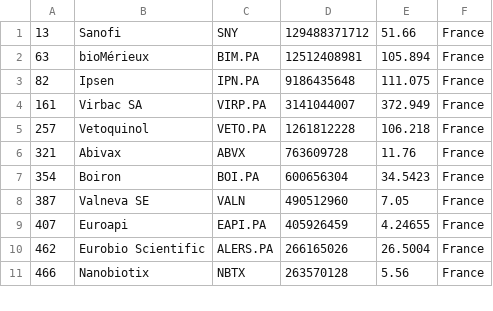
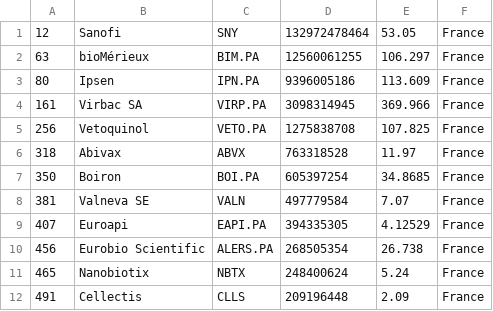
Before and after one commit to jkou02/merida-june-6-2024, a CSV file: companies_france_biotech.csv, drawn as a sheet; only a part is shown; the diff covers the shown part only.

```diff
--- a/companies_france_biotech.csv
+++ b/companies_france_biotech.csv
@@ -1,11 +1,12 @@
-"13","Sanofi","SNY","129488371712","51.66","France"
-"63","bioMérieux","BIM.PA","12512408981","105.894","France"
-"82","Ipsen","IPN.PA","9186435648","111.075","France"
-"161","Virbac SA","VIRP.PA","3141044007","372.949","France"
-"257","Vetoquinol","VETO.PA","1261812228","106.218","France"
-"321","Abivax","ABVX","763609728","11.76","France"
-"354","Boiron","BOI.PA","600656304","34.5423","France"
-"387","Valneva SE","VALN","490512960","7.05","France"
-"407","Euroapi","EAPI.PA","405926459","4.24655","France"
-"462","Eurobio Scientific","ALERS.PA","266165026","26.5004","France"
-"466","Nanobiotix","NBTX","263570128","5.56","France"
+"12","Sanofi","SNY","132972478464","53.05","France"
+"63","bioMérieux","BIM.PA","12560061255","106.297","France"
+"80","Ipsen","IPN.PA","9396005186","113.609","France"
+"161","Virbac SA","VIRP.PA","3098314945","369.966","France"
+"256","Vetoquinol","VETO.PA","1275838708","107.825","France"
+"318","Abivax","ABVX","763318528","11.97","France"
+"350","Boiron","BOI.PA","605397254","34.8685","France"
+"381","Valneva SE","VALN","497779584","7.07","France"
+"407","Euroapi","EAPI.PA","394335305","4.12529","France"
+"456","Eurobio Scientific","ALERS.PA","268505354","26.738","France"
+"465","Nanobiotix","NBTX","248400624","5.24","France"
+"491","Cellectis","CLLS","209196448","2.09","France"
```
Also changed, not shown: 1 removed row and 13 edited cells elsewhere in this file, companies-Biotech.csv, companies_germany_biotech.csv, 1 other file.
